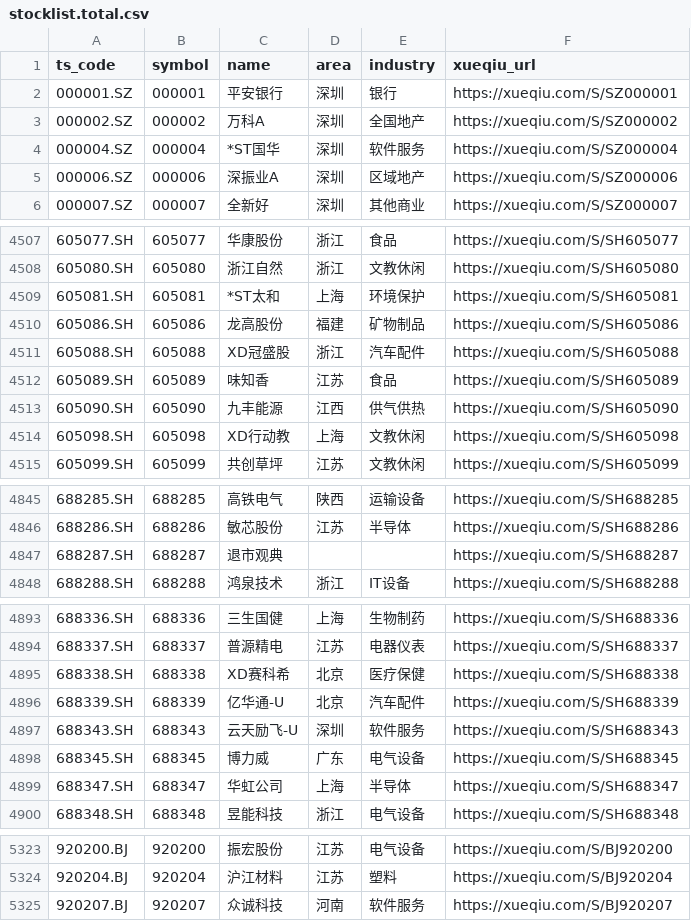
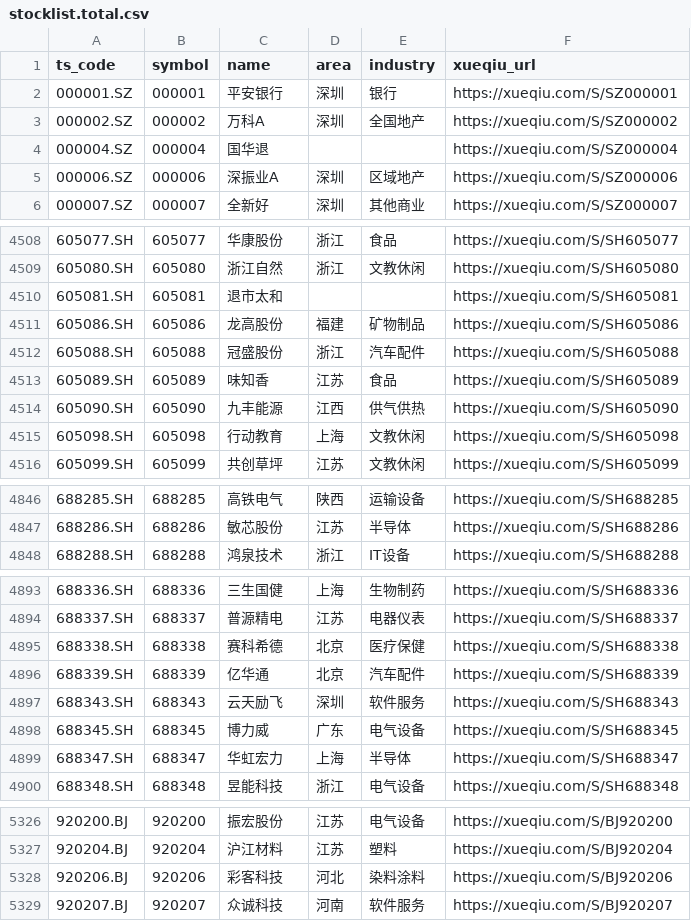
Before and after one commit to AkatQuas/stock_trade_old, a CSV file: stock_trade_z/stocklist.total.csv, drawn as a sheet; only a part is shown, gaps mark what is left out; the diff covers the shown part only.

```diff
--- a/stock_trade_z/stocklist.total.csv
+++ b/stock_trade_z/stocklist.total.csv
@@ -3,3 +3,3 @@ ts_code,symbol,name,area,industry,xueqiu_url
 000002.SZ,000002,万科A,深圳,全国地产,https://xueqiu.com/S/SZ000002
-000004.SZ,000004,*ST国华,深圳,软件服务,https://xueqiu.com/S/SZ000004
+000004.SZ,000004,国华退,,,https://xueqiu.com/S/SZ000004
 000006.SZ,000006,深振业A,深圳,区域地产,https://xueqiu.com/S/SZ000006
@@ -4508,8 +4509,8 @@ ts_code,symbol,name,area,industry,xueqiu_url
 605080.SH,605080,浙江自然,浙江,文教休闲,https://xueqiu.com/S/SH605080
-605081.SH,605081,*ST太和,上海,环境保护,https://xueqiu.com/S/SH605081
+605081.SH,605081,退市太和,,,https://xueqiu.com/S/SH605081
 605086.SH,605086,龙高股份,福建,矿物制品,https://xueqiu.com/S/SH605086
-605088.SH,605088,XD冠盛股,浙江,汽车配件,https://xueqiu.com/S/SH605088
+605088.SH,605088,冠盛股份,浙江,汽车配件,https://xueqiu.com/S/SH605088
 605089.SH,605089,味知香,江苏,食品,https://xueqiu.com/S/SH605089
 605090.SH,605090,九丰能源,江西,供气供热,https://xueqiu.com/S/SH605090
-605098.SH,605098,XD行动教,上海,文教休闲,https://xueqiu.com/S/SH605098
+605098.SH,605098,行动教育,上海,文教休闲,https://xueqiu.com/S/SH605098
 605099.SH,605099,共创草坪,江苏,文教休闲,https://xueqiu.com/S/SH605099
@@ -4846,3 +4847,2 @@ ts_code,symbol,name,area,industry,xueqiu_url
 688286.SH,688286,敏芯股份,江苏,半导体,https://xueqiu.com/S/SH688286
-688287.SH,688287,退市观典,,,https://xueqiu.com/S/SH688287
 688288.SH,688288,鸿泉技术,浙江,IT设备,https://xueqiu.com/S/SH688288
@@ -4894,7 +4894,7 @@ ts_code,symbol,name,area,industry,xueqiu_url
 688337.SH,688337,普源精电,江苏,电器仪表,https://xueqiu.com/S/SH688337
-688338.SH,688338,XD赛科希,北京,医疗保健,https://xueqiu.com/S/SH688338
-688339.SH,688339,亿华通-U,北京,汽车配件,https://xueqiu.com/S/SH688339
-688343.SH,688343,云天励飞-U,深圳,软件服务,https://xueqiu.com/S/SH688343
+688338.SH,688338,赛科希德,北京,医疗保健,https://xueqiu.com/S/SH688338
+688339.SH,688339,亿华通,北京,汽车配件,https://xueqiu.com/S/SH688339
+688343.SH,688343,云天励飞,深圳,软件服务,https://xueqiu.com/S/SH688343
 688345.SH,688345,博力威,广东,电气设备,https://xueqiu.com/S/SH688345
-688347.SH,688347,华虹公司,上海,半导体,https://xueqiu.com/S/SH688347
+688347.SH,688347,华虹宏力,上海,半导体,https://xueqiu.com/S/SH688347
 688348.SH,688348,昱能科技,浙江,电气设备,https://xueqiu.com/S/SH688348
@@ -5324,2 +5327,3 @@ ts_code,symbol,name,area,industry,xueqiu_url
 920204.BJ,920204,沪江材料,江苏,塑料,https://xueqiu.com/S/BJ920204
+920206.BJ,920206,彩客科技,河北,染料涂料,https://xueqiu.com/S/BJ920206
 920207.BJ,920207,众诚科技,河南,软件服务,https://xueqiu.com/S/BJ920207
```
Also changed, not shown: 4 added rows and 129 edited cells elsewhere in this file, stocklist.good.csv, 45 other files.
